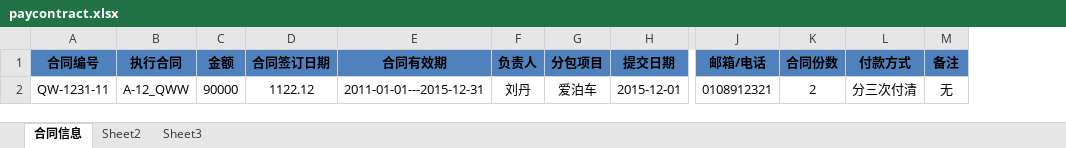
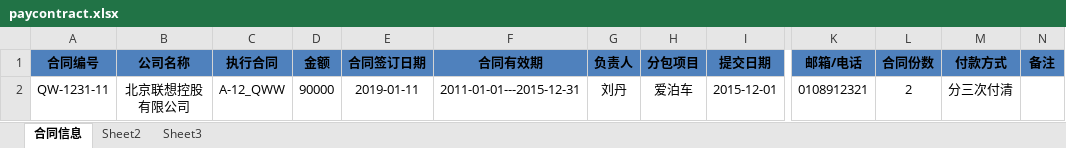
Before and after one commit to zhonglh/pm, an Excel workbook: resources/templet/paycontract.xlsx, sheet 合同信息, drawn as a sheet; only a part is shown, gaps mark what is left out; values as stored, in another font and other column widths than the file's, no borders; addresses are those after the commit; the diff names each change by its address in the sheet, - before the commit and + after, or states it on an @@ line.

```diff
--- a/resources/templet/paycontract.xlsx (sheet 合同信息)
+++ b/resources/templet/paycontract.xlsx (sheet 合同信息)
+column B (公司名称), row 2: 北京联想控股有限公司
-E2 (合同签订日期): 1122.12
+E2 (合同签订日期): 2019-01-11
-N2 (备注): 无
+N2 (备注): (empty)
```
Also changed, not shown: 21 other files.
